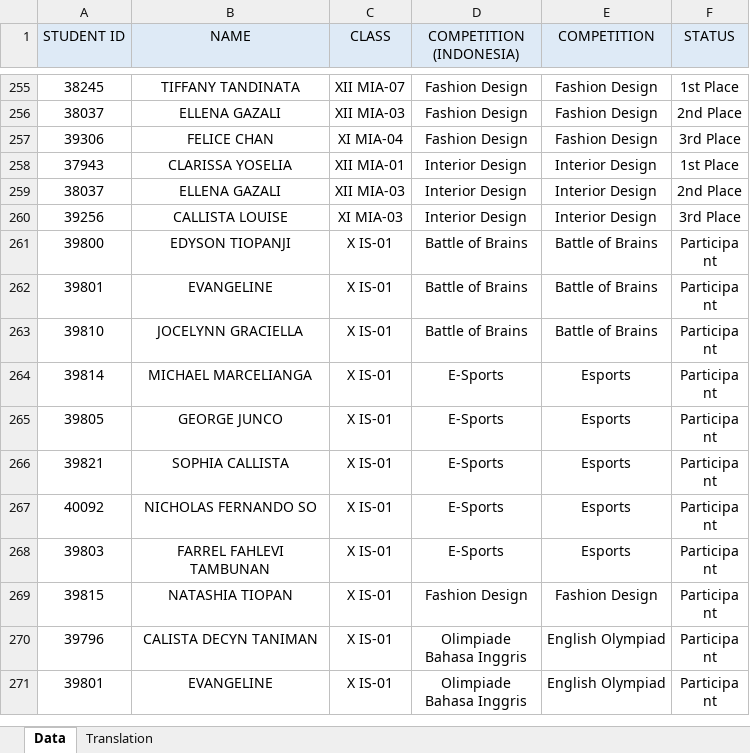
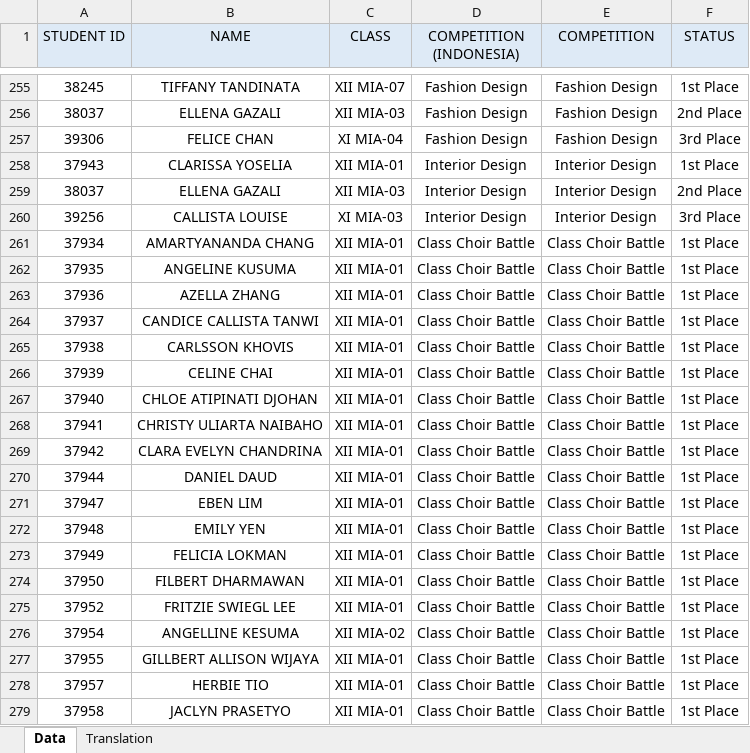
Before and after one commit to stanleyowen/P2S1, an Excel workbook: src/pages/2024/Rekap Final Data P2S1.xlsx, sheet Data, drawn as a sheet; only a part is shown, gaps mark what is left out; the shorter side is filled out with more unchanged rows; values as stored, in another font and other column widths than the file's, no borders; conditional formats not drawn; the diff covers the shown part only; the diff names each change by its address in the sheet, - before the commit and + after, or states it on an @@ line.

Commit message:
added class choir data

```diff
--- a/src/pages/2024/Rekap Final Data P2S1.xlsx (sheet Data)
+++ b/src/pages/2024/Rekap Final Data P2S1.xlsx (sheet Data)
+row 261: 37934 | AMARTYANANDA CHANG | XII MIA-01 | Class Choir Battle | Class Choir Battle | 1st Place
+row 262: 37935 | ANGELINE KUSUMA | XII MIA-01 | Class Choir Battle | Class Choir Battle | 1st Place
+row 263: 37936 | AZELLA ZHANG | XII MIA-01 | Class Choir Battle | Class Choir Battle | 1st Place
+row 264: 37937 | CANDICE CALLISTA TANWI | XII MIA-01 | Class Choir Battle | Class Choir Battle | 1st Place
+row 265: 37938 | CARLSSON KHOVIS | XII MIA-01 | Class Choir Battle | Class Choir Battle | 1st Place
+row 266: 37939 | CELINE CHAI | XII MIA-01 | Class Choir Battle | Class Choir Battle | 1st Place
+row 267: 37940 | CHLOE ATIPINATI DJOHAN | XII MIA-01 | Class Choir Battle | Class Choir Battle | 1st Place
+row 268: 37941 | CHRISTY ULIARTA NAIBAHO | XII MIA-01 | Class Choir Battle | Class Choir Battle | 1st Place
+row 269: 37942 | CLARA EVELYN CHANDRINA | XII MIA-01 | Class Choir Battle | Class Choir Battle | 1st Place
+row 270: 37944 | DANIEL DAUD | XII MIA-01 | Class Choir Battle | Class Choir Battle | 1st Place
+row 271: 37947 | EBEN LIM | XII MIA-01 | Class Choir Battle | Class Choir Battle | 1st Place
+row 272: 37948 | EMILY YEN | XII MIA-01 | Class Choir Battle | Class Choir Battle | 1st Place
+row 273: 37949 | FELICIA LOKMAN | XII MIA-01 | Class Choir Battle | Class Choir Battle | 1st Place
+row 274: 37950 | FILBERT DHARMAWAN | XII MIA-01 | Class Choir Battle | Class Choir Battle | 1st Place
+row 275: 37952 | FRITZIE SWIEGL LEE | XII MIA-01 | Class Choir Battle | Class Choir Battle | 1st Place
+row 276: 37954 | ANGELLINE KESUMA | XII MIA-02 | Class Choir Battle | Class Choir Battle | 1st Place
+row 277: 37955 | GILLBERT ALLISON WIJAYA | XII MIA-01 | Class Choir Battle | Class Choir Battle | 1st Place
+row 278: 37957 | HERBIE TIO | XII MIA-01 | Class Choir Battle | Class Choir Battle | 1st Place
+row 279: 37958 | JACLYN PRASETYO | XII MIA-01 | Class Choir Battle | Class Choir Battle | 1st Place
```
Also changed, not shown: 61 added rows elsewhere in this sheet, 3 other files.
